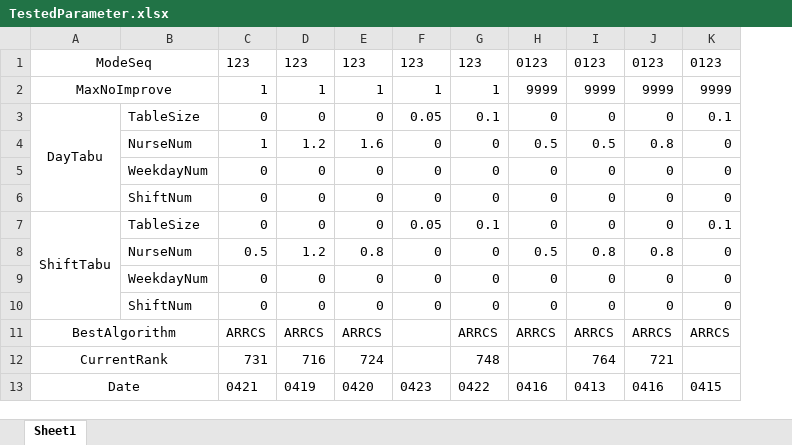
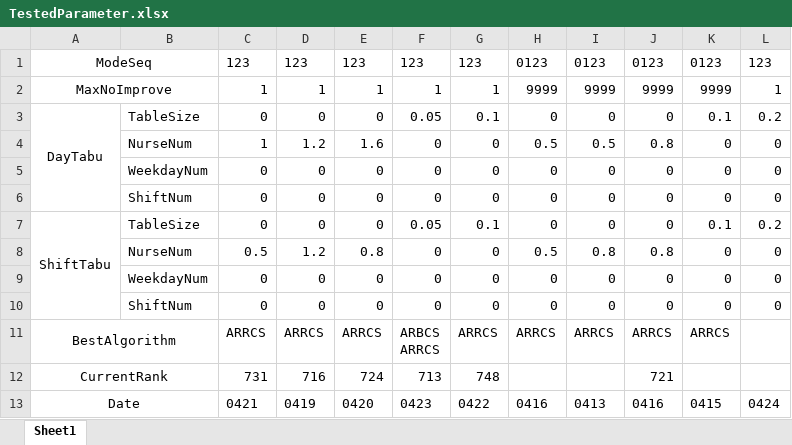
Before and after one commit to Zhouxing-Su/NurseRosteringProblem, an Excel workbook: INRC2_Simulator/log/TestedParameter.xlsx, sheet Sheet1, drawn as a sheet; values as stored, in another font and other column widths than the file's, no borders; ↵ is a line break in a cell; the diff names each change by its address in the sheet, - before the commit and + after, or states it on an @@ line.

```diff
--- a/INRC2_Simulator/log/TestedParameter.xlsx (sheet Sheet1)
+++ b/INRC2_Simulator/log/TestedParameter.xlsx (sheet Sheet1)
+column L, rows 1-13: 123 | 1 | 0.2 | 0 | 0 | 0 | 0.2 | 0 | 0 | 0 |  |  | 0424
-F11: (empty)
+F11: ARBCS ↵ ARRCS
-F12: (empty)
+F12: 713
-I12: 764
+I12: (empty)
```
Also changed, not shown: 3 other files.
